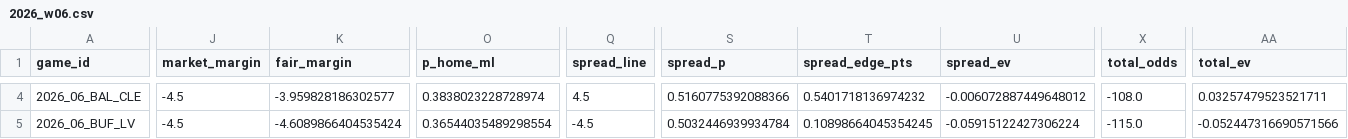
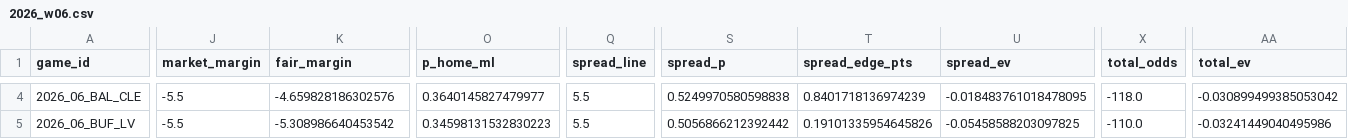
Before and after one commit to djscott03/Scott-Sports-Predictions, a CSV file: predictions/nfl/2026_w06.csv, drawn as a sheet; only a part is shown, gaps mark what is left out; the diff covers the shown part only; the diff names each change by its address in the sheet, - before the commit and + after, or states it on an @@ line.

```diff
--- a/predictions/nfl/2026_w06.csv
+++ b/predictions/nfl/2026_w06.csv
-J4:J5 (market_margin): -4.5
+J4:J5 (market_margin): -5.5
-K4 (fair_margin): -3.959828186302577
+K4 (fair_margin): -4.659828186302576
-O4 (p_home_ml): 0.3838023228728974
+O4 (p_home_ml): 0.3640145827479977
-Q4 (spread_line): 4.5
+Q4 (spread_line): 5.5
-S4 (spread_p): 0.5160775392088366
+S4 (spread_p): 0.5249970580598838
-T4 (spread_edge_pts): 0.5401718136974232
+T4 (spread_edge_pts): 0.8401718136974239
-U4 (spread_ev): -0.006072887449648012
+U4 (spread_ev): -0.018483761018478095
-X4 (total_odds): -108.0
+X4 (total_odds): -118.0
-AA4 (total_ev): 0.03257479523521711
+AA4 (total_ev): -0.030899499385053042
-K5 (fair_margin): -4.6089866404535424
+K5 (fair_margin): -5.308986640453542
-O5 (p_home_ml): 0.36544035489298554
+O5 (p_home_ml): 0.34598131532830223
-Q5 (spread_line): -4.5
+Q5 (spread_line): 5.5
-S5 (spread_p): 0.5032446939934784
+S5 (spread_p): 0.5056866212392442
-T5 (spread_edge_pts): 0.10898664045354245
+T5 (spread_edge_pts): 0.19101335954645826
-U5 (spread_ev): -0.05915122427306224
+U5 (spread_ev): -0.05458588203097825
-X5 (total_odds): -115.0
+X5 (total_odds): -110.0
-AA5 (total_ev): -0.052447316690571566
+AA5 (total_ev): -0.03241449040495986
```
Also changed, not shown: 163 edited cells elsewhere in this file, 1 other file.
